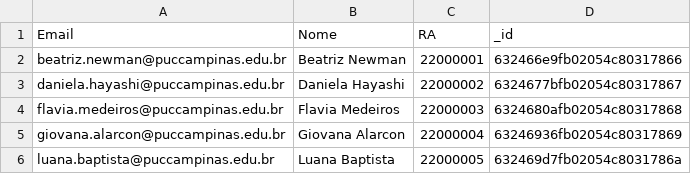
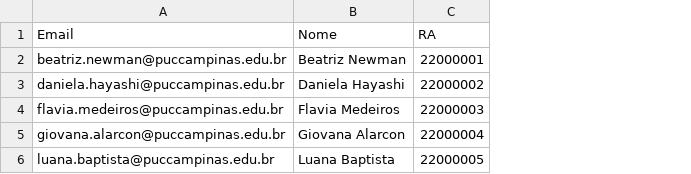
Before and after one commit to danchih/MongoDB, a CSV file: Tabelas_csv/collection.Alunos.csv, drawn as a sheet; the diff names each change by its address in the sheet, - before the commit and + after, or states it on an @@ line.

Commit message:
Update collection.Alunos.csv

```diff
--- a/Tabelas_csv/collection.Alunos.csv
+++ b/Tabelas_csv/collection.Alunos.csv
-column D (_id), rows 2-6: 632466e9fb02054c80317866 | 6324677bfb02054c80317867 | 6324680afb02054c80317868 | 63246936fb02054c80317869 | 632469d7fb02054c8031786a
```
